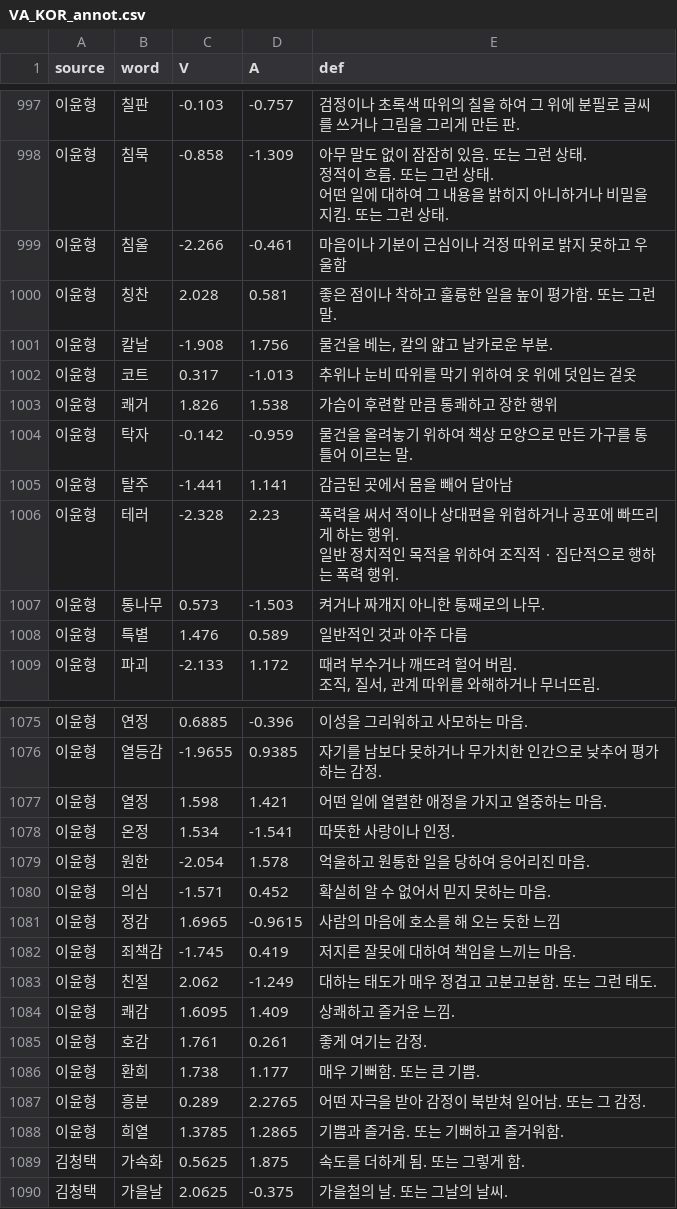
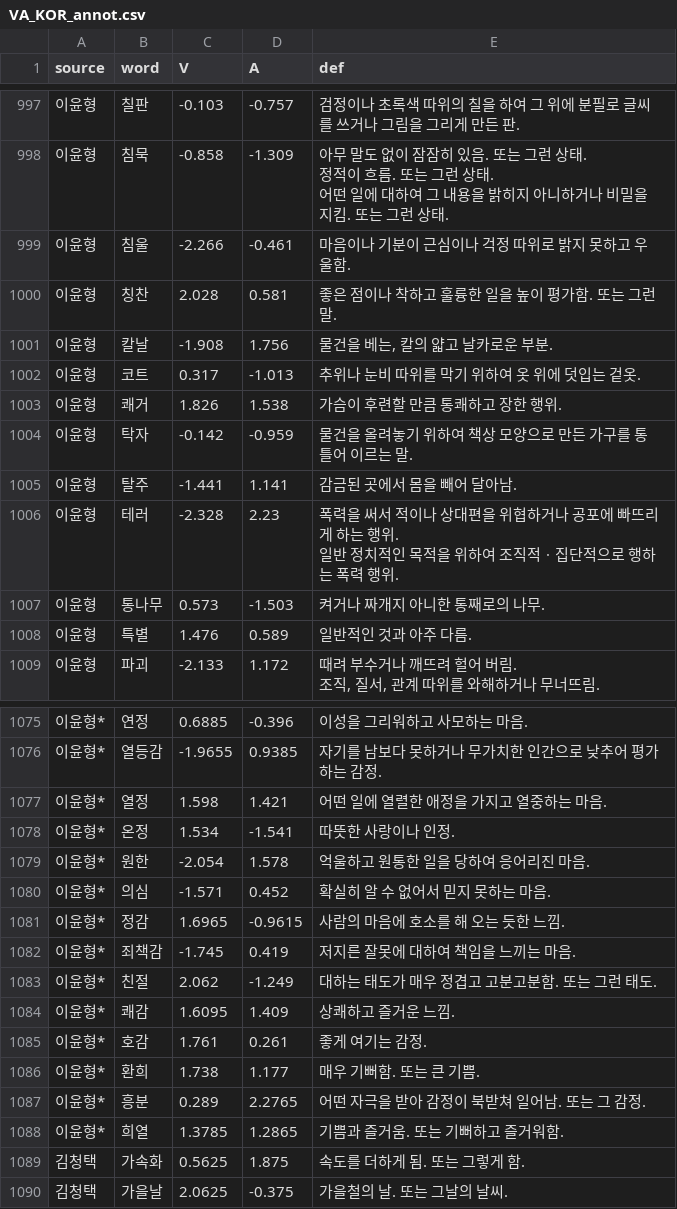
Before and after one commit to smbslt3/VA-KOR, a CSV file: VA_KOR_annot.csv, drawn as a sheet; only a part is shown, gaps mark what is left out; the diff covers the shown part only.

```diff
--- a/VA_KOR_annot.csv
+++ b/VA_KOR_annot.csv
@@ -1275,9 +1275,9 @@
 어떤 일에 대하여 그 내용을 밝히지 아니하거나 비밀을 지킴. 또는 그런 상태."
-이윤형,침울,-2.266,-0.461,마음이나 기분이 근심이나 걱정 따위로 밝지 못하고 우울함
+이윤형,침울,-2.266,-0.461,마음이나 기분이 근심이나 걱정 따위로 밝지 못하고 우울함.
 이윤형,칭찬,2.028,0.581,좋은 점이나 착하고 훌륭한 일을 높이 평가함. 또는 그런 말.
 이윤형,칼날,-1.908,1.756,"물건을 베는, 칼의 얇고 날카로운 부분."
-이윤형,코트,0.317,-1.013,추위나 눈비 따위를 막기 위하여 옷 위에 덧입는 겉옷
-이윤형,쾌거,1.826,1.538,가슴이 후련할 만큼 통쾌하고 장한 행위
+이윤형,코트,0.317,-1.013,추위나 눈비 따위를 막기 위하여 옷 위에 덧입는 겉옷.
+이윤형,쾌거,1.826,1.538,가슴이 후련할 만큼 통쾌하고 장한 행위.
 이윤형,탁자,-0.142,-0.959,물건을 올려놓기 위하여 책상 모양으로 만든 가구를 통틀어 이르는 말.
-이윤형,탈주,-1.441,1.141,감금된 곳에서 몸을 빼어 달아남
+이윤형,탈주,-1.441,1.141,감금된 곳에서 몸을 빼어 달아남.
 이윤형,테러,-2.328,2.23,"폭력을 써서 적이나 상대편을 위협하거나 공포에 빠뜨리게 하는 행위.
@@ -1285,3 +1285,3 @@
 이윤형,통나무,0.573,-1.503,켜거나 짜개지 아니한 통째로의 나무.
-이윤형,특별,1.476,0.589,일반적인 것과 아주 다름
+이윤형,특별,1.476,0.589,일반적인 것과 아주 다름.
 이윤형,파괴,-2.133,1.172,"때려 부수거나 깨뜨려 헐어 버림.
@@ -1368,15 +1368,15 @@
-이윤형,연정,0.6885,-0.396,이성을 그리워하고 사모하는 마음.
-이윤형,열등감,-1.9655,0.9385,자기를 남보다 못하거나 무가치한 인간으로 낮추어 평가하는 감정.
-이윤형,열정,1.598,1.421,어떤 일에 열렬한 애정을 가지고 열중하는 마음.
-이윤형,온정,1.534,-1.541,따뜻한 사랑이나 인정.
-이윤형,원한,-2.054,1.578,억울하고 원통한 일을 당하여 응어리진 마음.
-이윤형,의심,-1.571,0.452,확실히 알 수 없어서 믿지 못하는 마음.
-이윤형,정감,1.6965,-0.9615,사람의 마음에 호소를 해 오는 듯한 느낌
-이윤형,죄책감,-1.745,0.419,저지른 잘못에 대하여 책임을 느끼는 마음.
-이윤형,친절,2.062,-1.249,대하는 태도가 매우 정겹고 고분고분함. 또는 그런 태도.
-이윤형,쾌감,1.6095,1.409,상쾌하고 즐거운 느낌.
-이윤형,호감,1.761,0.261,좋게 여기는 감정.
-이윤형,환희,1.738,1.177,매우 기뻐함. 또는 큰 기쁨.
-이윤형,흥분,0.289,2.2765,어떤 자극을 받아 감정이 북받쳐 일어남. 또는 그 감정.
-이윤형,희열,1.3785,1.2865,기쁨과 즐거움. 또는 기뻐하고 즐거워함.
+이윤형*,연정,0.6885,-0.396,이성을 그리워하고 사모하는 마음.
+이윤형*,열등감,-1.9655,0.9385,자기를 남보다 못하거나 무가치한 인간으로 낮추어 평가하는 감정.
+이윤형*,열정,1.598,1.421,어떤 일에 열렬한 애정을 가지고 열중하는 마음.
+이윤형*,온정,1.534,-1.541,따뜻한 사랑이나 인정.
+이윤형*,원한,-2.054,1.578,억울하고 원통한 일을 당하여 응어리진 마음.
+이윤형*,의심,-1.571,0.452,확실히 알 수 없어서 믿지 못하는 마음.
+이윤형*,정감,1.6965,-0.9615,사람의 마음에 호소를 해 오는 듯한 느낌.
+이윤형*,죄책감,-1.745,0.419,저지른 잘못에 대하여 책임을 느끼는 마음.
+이윤형*,친절,2.062,-1.249,대하는 태도가 매우 정겹고 고분고분함. 또는 그런 태도.
+이윤형*,쾌감,1.6095,1.409,상쾌하고 즐거운 느낌.
+이윤형*,호감,1.761,0.261,좋게 여기는 감정.
+이윤형*,환희,1.738,1.177,매우 기뻐함. 또는 큰 기쁨.
+이윤형*,흥분,0.289,2.2765,어떤 자극을 받아 감정이 북받쳐 일어남. 또는 그 감정.
+이윤형*,희열,1.3785,1.2865,기쁨과 즐거움. 또는 기뻐하고 즐거워함.
 김청택,가속화,0.5625,1.875,속도를 더하게 됨. 또는 그렇게 함.
```
Also changed, not shown: 88 edited cells elsewhere in this file, VA_KOR_2022_KIM.csv.
